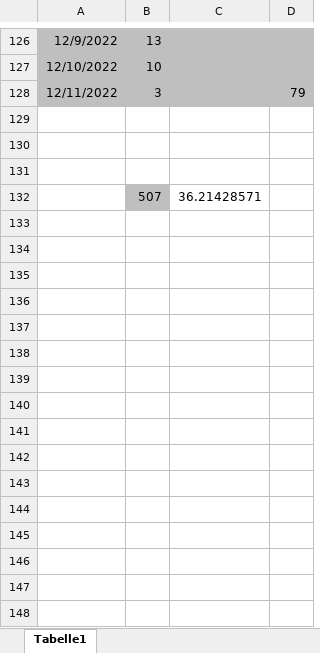
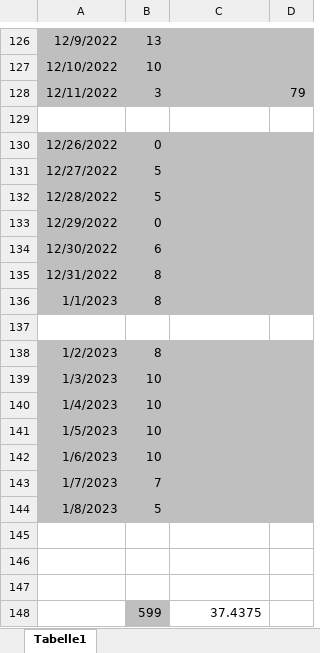
Before and after one commit to Lemme-lab/Project-Airframe, an Excel workbook: Data-Sheets/Mappe1.xlsx, sheet Tabelle1, drawn as a sheet; only a part is shown, gaps mark what is left out; values as stored, in another font and other column widths than the file's, no borders; addresses are those after the commit; the diff names each change by its address in the sheet, - before the commit and + after, or states it on an @@ line.

```diff
--- a/Data-Sheets/Mappe1.xlsx (sheet Tabelle1)
+++ b/Data-Sheets/Mappe1.xlsx (sheet Tabelle1)
+row 130: 12/26/2022 | 0
+row 131: 12/27/2022 | 5
+row 132: 12/28/2022 | 5
+row 133: 12/29/2022 | 0
+row 134: 12/30/2022 | 6
+row 135: 12/31/2022 | 8
+row 136: 1/1/2023 | 8
+row 137: (empty)
+row 138: 1/2/2023 | 8
+row 139: 1/3/2023 | 10
+row 140: 1/4/2023 | 10
+row 141: 1/5/2023 | 10
+row 142: 1/6/2023 | 10
+row 143: 1/7/2023 | 7
+row 144: 1/8/2023 | 5
-row 147:  | 507 | 36.21428571
+row 147: (empty)
-B147 fill: #BFBFBF
+B147 fill: none
+row 148:  | 599 | 37.4375
```
Also changed, not shown: 57 other files.
